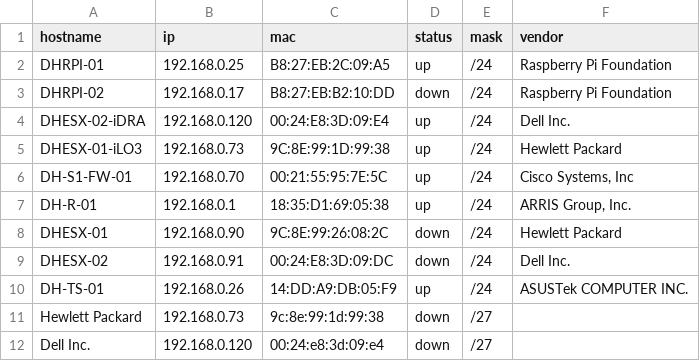
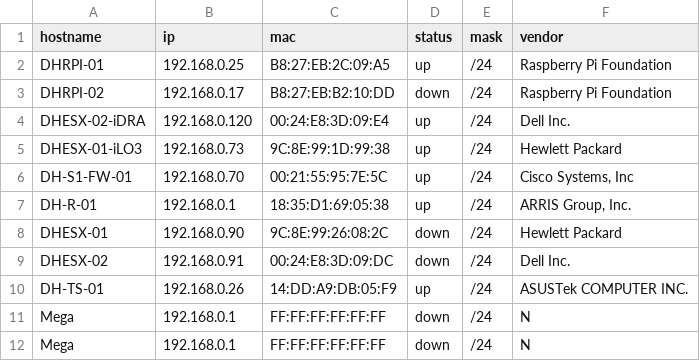
Before and after one commit to jontgit/wolutil, a CSV file: hosts.csv, drawn as a sheet; removed rows and columns are numbered as before the commit, all else as after; the diff names each change by its address in the sheet, - before the commit and + after, or states it on an @@ line.

Commit message:
Added counter to addition input, and added vendor input support

```diff
--- a/hosts.csv
+++ b/hosts.csv
-row 11: Hewlett Packard | 192.168.0.73 | 9c:8e:99:1d:99:38 | down | /27
-row 12: Dell Inc. | 192.168.0.120 | 00:24:e8:3d:09:e4 | down | /27
+row 11: Mega | 192.168.0.1 | FF:FF:FF:FF:FF:FF | down | /24 | N
+row 12: Mega | 192.168.0.1 | FF:FF:FF:FF:FF:FF | down | /24 | N
```
Also changed, not shown: 4 other files.
